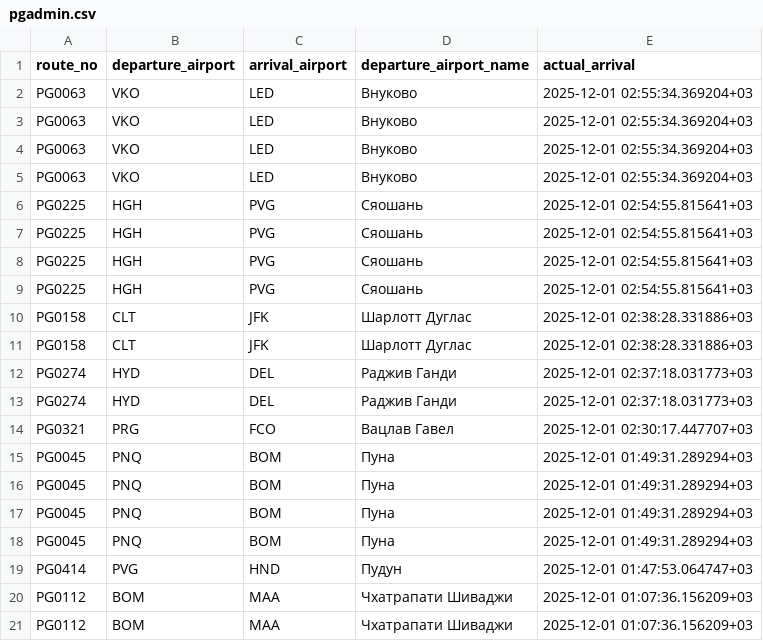
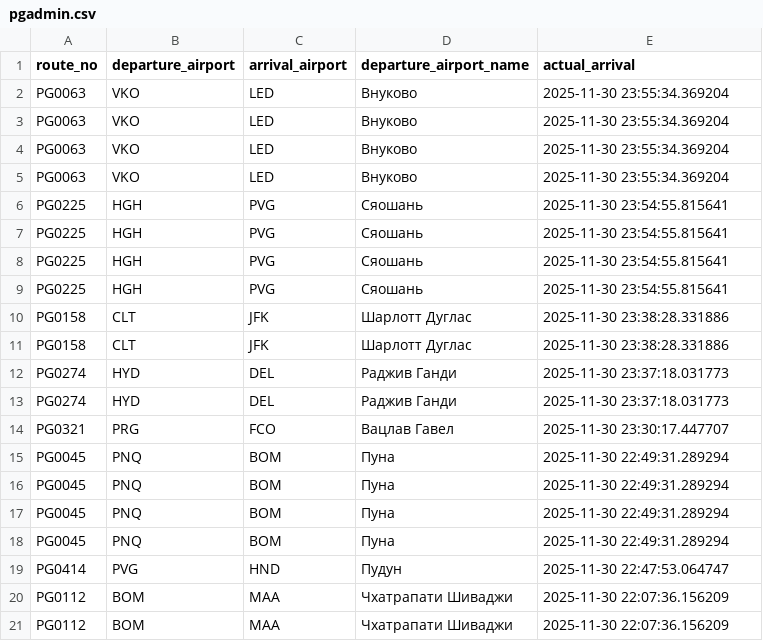
Before and after one commit to anufrievilya/database_magistr, a CSV file: pgadmin.csv, drawn as a sheet.

Commit message:
change utc time to local

```diff
--- a/pgadmin.csv
+++ b/pgadmin.csv
@@ -1,21 +1,21 @@
 "route_no","departure_airport","arrival_airport","departure_airport_name","actual_arrival"
-"PG0063","VKO","LED","Внуково","2025-12-01 02:55:34.369204+03"
-"PG0063","VKO","LED","Внуково","2025-12-01 02:55:34.369204+03"
-"PG0063","VKO","LED","Внуково","2025-12-01 02:55:34.369204+03"
-"PG0063","VKO","LED","Внуково","2025-12-01 02:55:34.369204+03"
-"PG0225","HGH","PVG","Сяошань","2025-12-01 02:54:55.815641+03"
-"PG0225","HGH","PVG","Сяошань","2025-12-01 02:54:55.815641+03"
-"PG0225","HGH","PVG","Сяошань","2025-12-01 02:54:55.815641+03"
-"PG0225","HGH","PVG","Сяошань","2025-12-01 02:54:55.815641+03"
-"PG0158","CLT","JFK","Шарлотт Дуглас","2025-12-01 02:38:28.331886+03"
-"PG0158","CLT","JFK","Шарлотт Дуглас","2025-12-01 02:38:28.331886+03"
-"PG0274","HYD","DEL","Раджив Ганди","2025-12-01 02:37:18.031773+03"
-"PG0274","HYD","DEL","Раджив Ганди","2025-12-01 02:37:18.031773+03"
-"PG0321","PRG","FCO","Вацлав Гавел","2025-12-01 02:30:17.447707+03"
-"PG0045","PNQ","BOM","Пуна","2025-12-01 01:49:31.289294+03"
-"PG0045","PNQ","BOM","Пуна","2025-12-01 01:49:31.289294+03"
-"PG0045","PNQ","BOM","Пуна","2025-12-01 01:49:31.289294+03"
-"PG0045","PNQ","BOM","Пуна","2025-12-01 01:49:31.289294+03"
-"PG0414","PVG","HND","Пудун","2025-12-01 01:47:53.064747+03"
-"PG0112","BOM","MAA","Чхатрапати Шиваджи","2025-12-01 01:07:36.156209+03"
-"PG0112","BOM","MAA","Чхатрапати Шиваджи","2025-12-01 01:07:36.156209+03"
+"PG0063","VKO","LED","Внуково","2025-11-30 23:55:34.369204"
+"PG0063","VKO","LED","Внуково","2025-11-30 23:55:34.369204"
+"PG0063","VKO","LED","Внуково","2025-11-30 23:55:34.369204"
+"PG0063","VKO","LED","Внуково","2025-11-30 23:55:34.369204"
+"PG0225","HGH","PVG","Сяошань","2025-11-30 23:54:55.815641"
+"PG0225","HGH","PVG","Сяошань","2025-11-30 23:54:55.815641"
+"PG0225","HGH","PVG","Сяошань","2025-11-30 23:54:55.815641"
+"PG0225","HGH","PVG","Сяошань","2025-11-30 23:54:55.815641"
+"PG0158","CLT","JFK","Шарлотт Дуглас","2025-11-30 23:38:28.331886"
+"PG0158","CLT","JFK","Шарлотт Дуглас","2025-11-30 23:38:28.331886"
+"PG0274","HYD","DEL","Раджив Ганди","2025-11-30 23:37:18.031773"
+"PG0274","HYD","DEL","Раджив Ганди","2025-11-30 23:37:18.031773"
+"PG0321","PRG","FCO","Вацлав Гавел","2025-11-30 23:30:17.447707"
+"PG0045","PNQ","BOM","Пуна","2025-11-30 22:49:31.289294"
+"PG0045","PNQ","BOM","Пуна","2025-11-30 22:49:31.289294"
+"PG0045","PNQ","BOM","Пуна","2025-11-30 22:49:31.289294"
+"PG0045","PNQ","BOM","Пуна","2025-11-30 22:49:31.289294"
+"PG0414","PVG","HND","Пудун","2025-11-30 22:47:53.064747"
+"PG0112","BOM","MAA","Чхатрапати Шиваджи","2025-11-30 22:07:36.156209"
+"PG0112","BOM","MAA","Чхатрапати Шиваджи","2025-11-30 22:07:36.156209"
```
